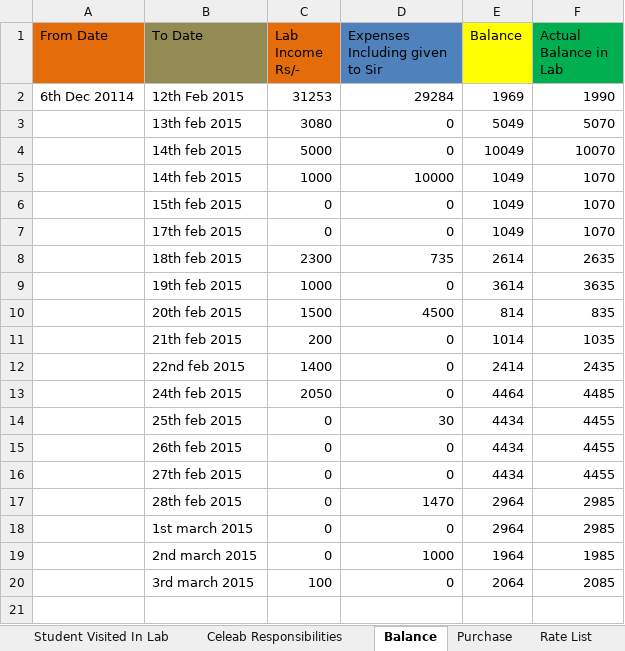
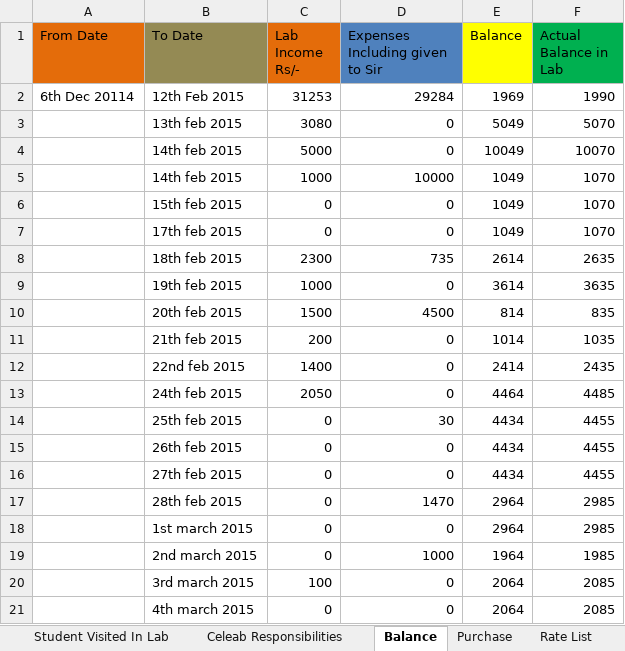
Before and after one commit to infocelab/embedded-projects, an Excel workbook: documents/training/daily_status.xlsx, sheet Balance, drawn as a sheet; values as stored, in another font and other column widths than the file's, no borders; the diff names each change by its address in the sheet, - before the commit and + after, or states it on an @@ line.

Commit message:
daily_status.xlsx

```diff
--- a/documents/training/daily_status.xlsx (sheet Balance)
+++ b/documents/training/daily_status.xlsx (sheet Balance)
+row 21:  | 4th march 2015 | 0 | 0 | 2064 | 2085
```
